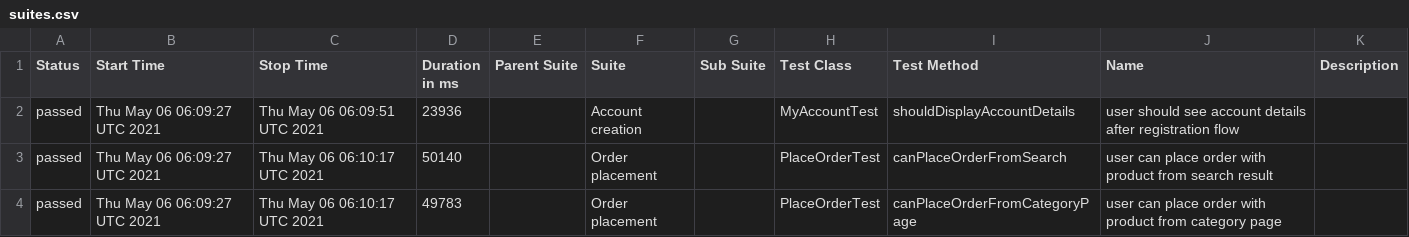
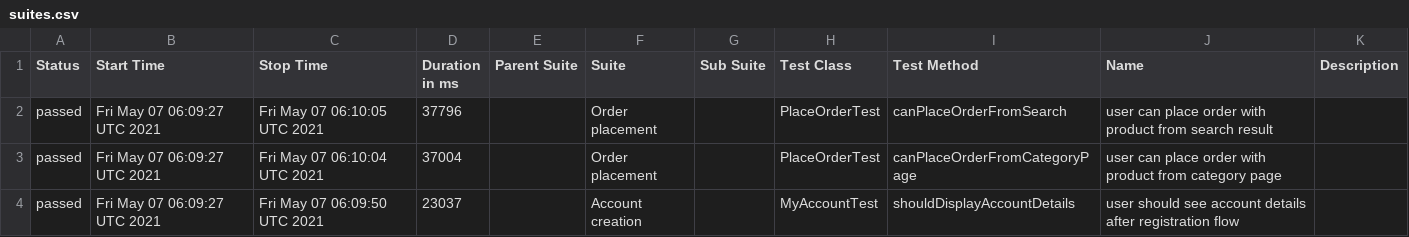
Before and after one commit to isandratskiy/automationpractice-github-actions-demo, a CSV file: data/suites.csv, drawn as a sheet.

```diff
--- a/data/suites.csv
+++ b/data/suites.csv
@@ -1,4 +1,4 @@
 "Status","Start Time","Stop Time","Duration in ms","Parent Suite","Suite","Sub Suite","Test Class","Test Method","Name","Description"
-"passed","Thu May 06 06:09:27 UTC 2021","Thu May 06 06:09:51 UTC 2021","23936","","Account creation","","MyAccountTest","shouldDisplayAccountDetails","user should see account details after registration flow",""
-"passed","Thu May 06 06:09:27 UTC 2021","Thu May 06 06:10:17 UTC 2021","50140","","Order placement","","PlaceOrderTest","canPlaceOrderFromSearch","user can place order with product from search result",""
-"passed","Thu May 06 06:09:27 UTC 2021","Thu May 06 06:10:17 UTC 2021","49783","","Order placement","","PlaceOrderTest","canPlaceOrderFromCategoryPage","user can place order with product from category page",""
+"passed","Fri May 07 06:09:27 UTC 2021","Fri May 07 06:10:05 UTC 2021","37796","","Order placement","","PlaceOrderTest","canPlaceOrderFromSearch","user can place order with product from search result",""
+"passed","Fri May 07 06:09:27 UTC 2021","Fri May 07 06:10:04 UTC 2021","37004","","Order placement","","PlaceOrderTest","canPlaceOrderFromCategoryPage","user can place order with product from category page",""
+"passed","Fri May 07 06:09:27 UTC 2021","Fri May 07 06:09:50 UTC 2021","23037","","Account creation","","MyAccountTest","shouldDisplayAccountDetails","user should see account details after registration flow",""
```
Also changed, not shown: 16 other files.
